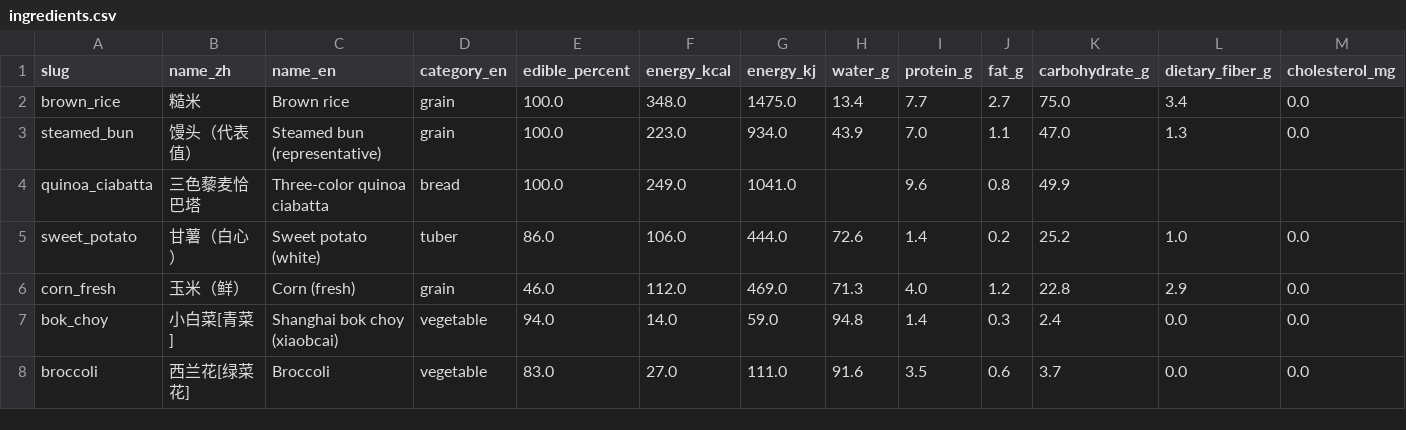
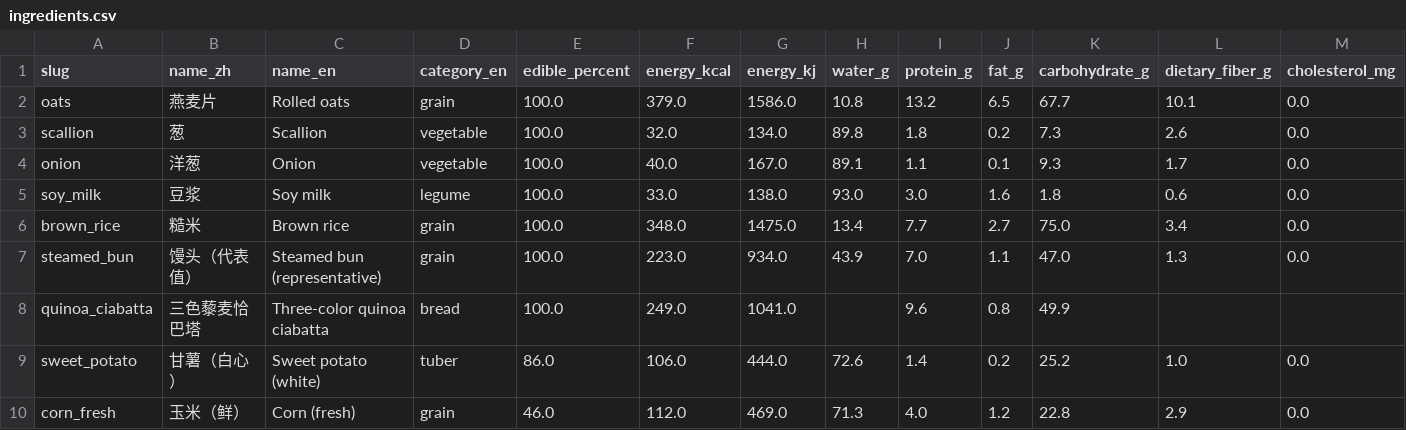
Before and after one commit to submerge12/compress_health_agent, a CSV file: seed/ingredients.csv, drawn as a sheet; only a part is shown; the shorter side is filled out with more unchanged rows; rows hold the shown columns only; the diff names each change by its address in the sheet, - before the commit and + after, or states it on an @@ line.

```diff
--- a/seed/ingredients.csv
+++ b/seed/ingredients.csv
+row 2: oats | 燕麦片 | Rolled oats | grain | 100.0 | 379.0 | 1586.0 | 10.8 | 13.2 | 6.5 | 67.7 | 10.1 | 0.0
+row 3: scallion | 葱 | Scallion | vegetable | 100.0 | 32.0 | 134.0 | 89.8 | 1.8 | 0.2 | 7.3 | 2.6 | 0.0
+row 4: onion | 洋葱 | Onion | vegetable | 100.0 | 40.0 | 167.0 | 89.1 | 1.1 | 0.1 | 9.3 | 1.7 | 0.0
+row 5: soy_milk | 豆浆 | Soy milk | legume | 100.0 | 33.0 | 138.0 | 93.0 | 3.0 | 1.6 | 1.8 | 0.6 | 0.0
```
Also changed, not shown: 22 other files.
